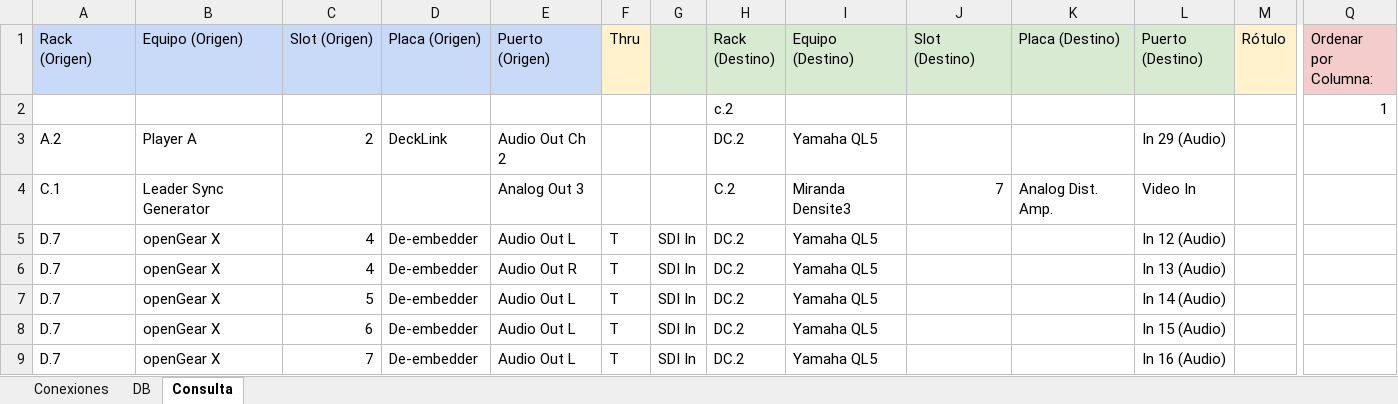
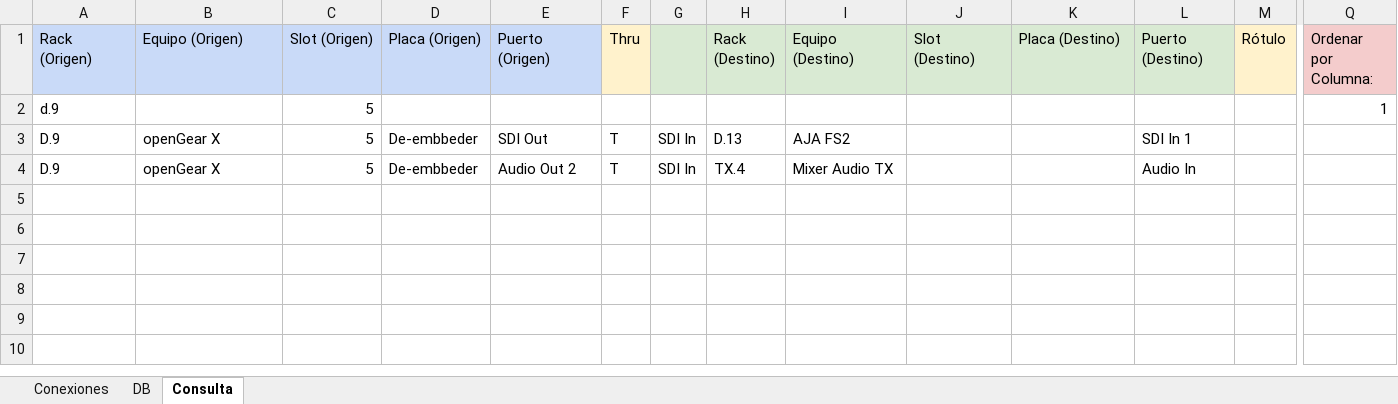
Before and after one commit to mmuccillo55/A7K9X2QF, an Excel workbook: Racks.xlsx, sheet Consulta, drawn as a sheet; only a part is shown, gaps mark what is left out; values as stored, in another font and other column widths than the file's, no borders; charts and pictures and conditional formats not drawn; removed rows and columns are numbered as before the commit, all else as after; rows hold the shown columns only; the diff names each change by its address in the sheet, - before the commit and + after, or states it on an @@ line.

Commit message:
Add files via upload

```diff
--- a/Racks.xlsx (sheet Consulta)
+++ b/Racks.xlsx (sheet Consulta)
-row 2:  |  |  |  |  |  |  | c.2 |  |  |  |  |  | 1
-row 3: A.2 | Player A | 2 | DeckLink | Audio Out Ch 2 |  |  | DC.2 | Yamaha QL5 |  |  | In 29 (Audio)
-row 4: C.1 | Leader Sync Generator |  |  | Analog Out 3 |  |  | C.2 | Miranda Densite3 | 7 | Analog Dist. Amp. | Video In
-row 5: D.7 | openGear X | 4 | De-embedder | Audio Out L | T | SDI In | DC.2 | Yamaha QL5 |  |  | In 12 (Audio)
-row 6: D.7 | openGear X | 4 | De-embedder | Audio Out R | T | SDI In | DC.2 | Yamaha QL5 |  |  | In 13 (Audio)
+row 2: d.9 |  | 5 |  |  |  |  |  |  |  |  |  |  | 1
+row 3: D.9 | openGear X | 5 | De-embbeder | SDI Out | T | SDI In | D.13 | AJA FS2 |  |  | SDI In 1
-A4 (Rack (Origen)): D.7
+A4 (Rack (Origen)): D.9
-D4 (Placa (Origen)): De-embedder
+D4 (Placa (Origen)): De-embbeder
-E4 (Puerto (Origen)): Audio Out L
+E4 (Puerto (Origen)): Audio Out 2
-H4 (Rack (Destino)): DC.2
+H4 (Rack (Destino)): TX.4
-I4 (Equipo (Destino)): Yamaha QL5
+I4 (Equipo (Destino)): Mixer Audio TX
-L4 (Puerto (Destino)): In 14 (Audio)
+L4 (Puerto (Destino)): Audio In
-row 8: D.7 | openGear X | 6 | De-embedder | Audio Out L | T | SDI In | DC.2 | Yamaha QL5 |  |  | In 15 (Audio)
-row 9: D.7 | openGear X | 7 | De-embedder | Audio Out L | T | SDI In | DC.2 | Yamaha QL5 |  |  | In 16 (Audio)
```
Also changed, not shown: sheet Conexiones, sheet DB, formulas that keep their value.
